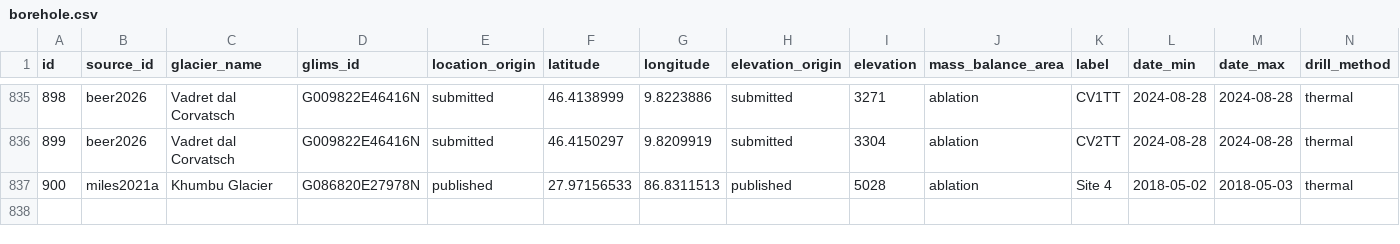
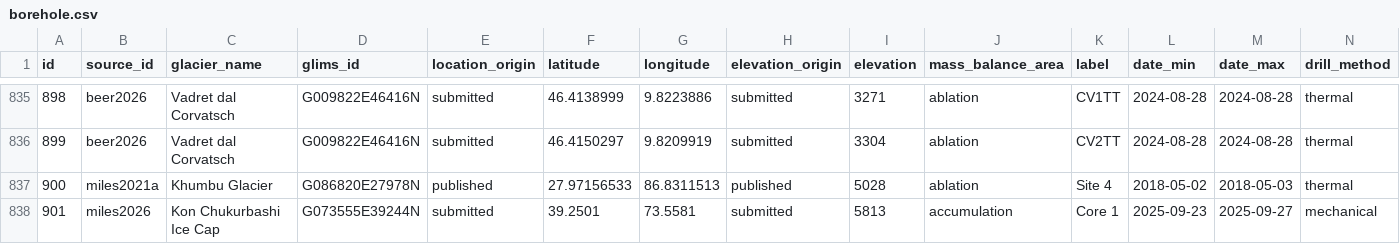
Before and after one commit to mjacqu/glenglat, a CSV file: data/borehole.csv, drawn as a sheet; only a part is shown, gaps mark what is left out; rows hold the shown columns only; the diff names each change by its address in the sheet, - before the commit and + after, or states it on an @@ line.

```diff
--- a/data/borehole.csv
+++ b/data/borehole.csv
+row 838: 901 | miles2026 | Kon Chukurbashi Ice Cap | G073555E39244N | submitted | 39.2501 | 73.5581 | submitted | 5813 | accumulation | Core 1 | 2025-09-23 | 2025-09-27 | mechanical
```
Also changed, not shown: data/person.csv, data/profile.csv, 2 other files.
